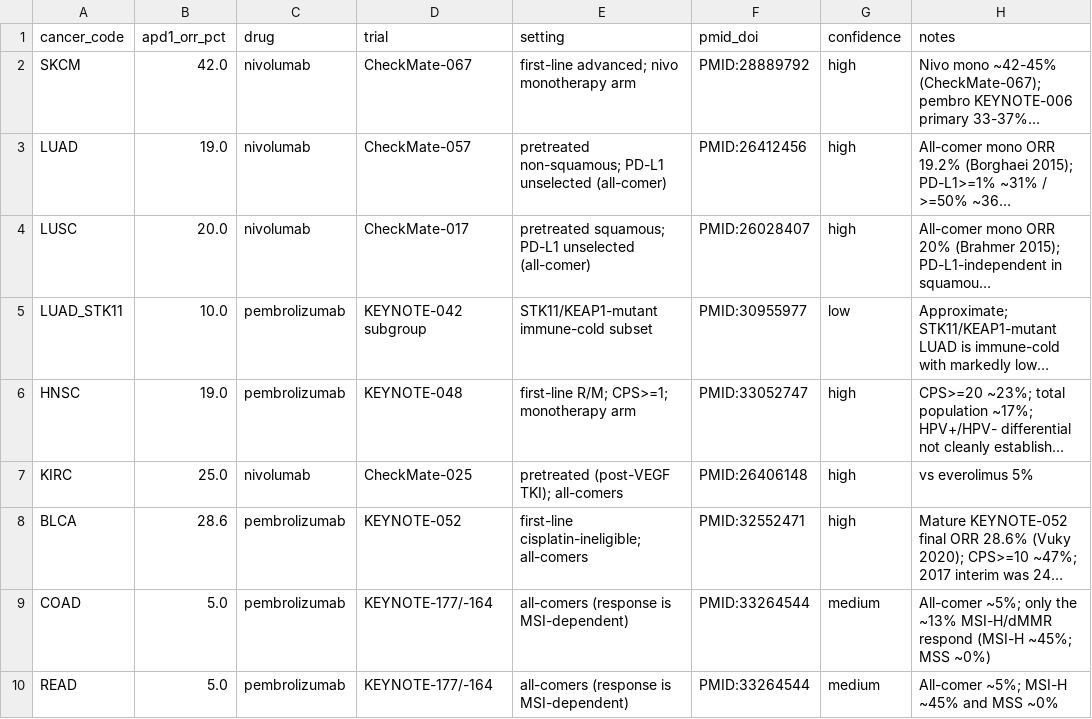
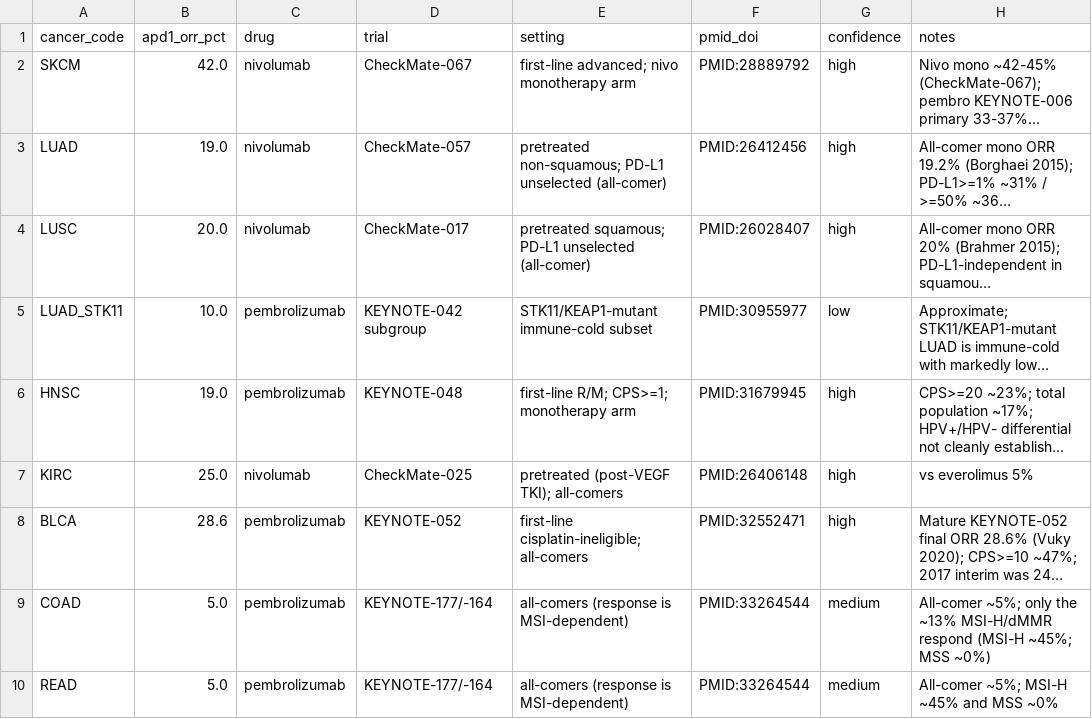
Before and after one commit to pirl-unc/pirlygenes, a CSV file: pirlygenes/data/cancer-apd1-response.csv, drawn as a sheet; only a part is shown; long unchanged cells end in …; the diff covers the shown part only; the diff names each change by its address in the sheet, - before the commit and + after, or states it on an @@ line.

Commit message:
#456: fix 61 more wrong citations (registry/tmb/apd1) — all PubMed-verified
Same find->verify->apply workflow on the remaining reference files; every
replacement PMID confirmed to resolve and topic-match before applying:

- cancer-type-registry.csv (source_pmid): 38 fixes. Wrong cohort sources (NBL ->
  fish-farming ecology; MBL -> COVID-vaccine survey; SARC_ASPS -> Ebola vaccine)
  replaced with the defining genomic-cohort paper (NBL -> 23334666 high-risk NBL
  landscape; WILMS -> 28825729 TARGET; MBL -> 28726821 whole-genome subtypes;
  SARC_SFT -> 23313952 NAB2-STAT6; etc.). The pan-cancer-CNA generic source rows
  were left intact.
- cancer-tmb.csv (pmid_doi): 12 fixes (BCC was Zika-virus structure; MTC a rat
  ethanol study) -> type-specific sequencing/TMB papers. Root cause for several:
  the wrong 'PMID' was actually the PMC id of the correct paper (RB 7918943 =
  PMC7918943 of 33670346).
- cancer-apd1-response.csv (pmid_doi): 11 fixes -> the right pivotal trials
  (HNSC KEYNOTE-048 31679945; SCLC CheckMate-032 27269741; OV KEYNOTE-100
  31046082; BCC cemiplimab 34000246; MDS KEYNOTE-013 35244520).
- cancer-frameshift-burden.csv: audited, 0 wrong (Turajlic 2017 indel paper +
  TCGA-UCEC all correct).

Completes the per-file remediation begun for cancer-fusions (77 fixes). 576 tests
pass. Closes the bulk of #456.

```diff
--- a/pirlygenes/data/cancer-apd1-response.csv
+++ b/pirlygenes/data/cancer-apd1-response.csv
-F6 (pmid_doi): PMID:33052747
+F6 (pmid_doi): PMID:31679945
```
Also changed, not shown: 11 edited cells elsewhere in this file, pirlygenes/data/cancer-tmb.csv, pirlygenes/data/cancer-type-registry.csv.
